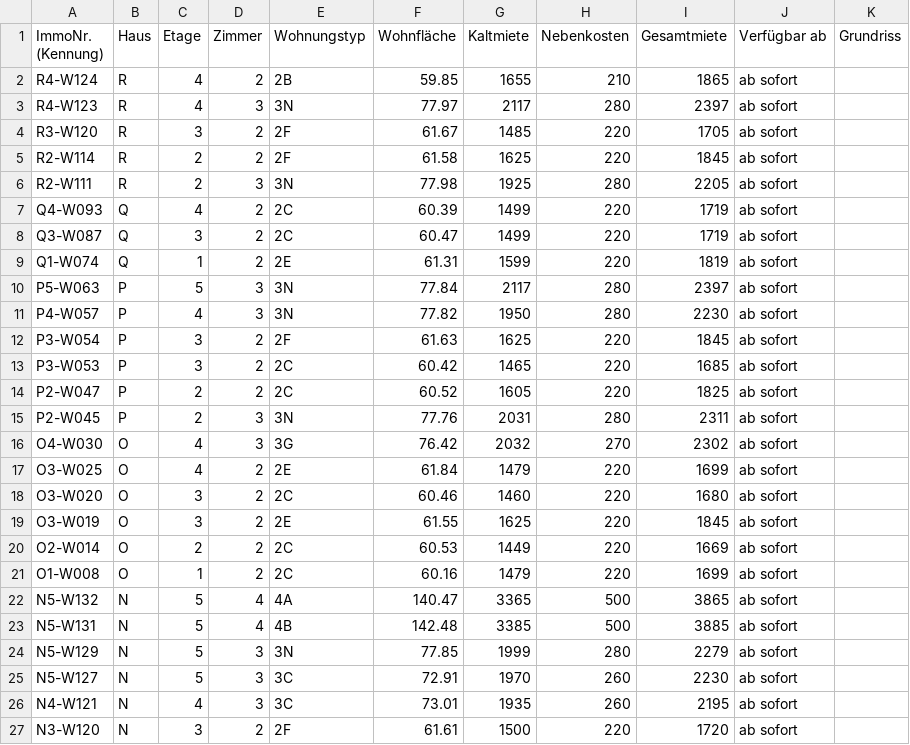
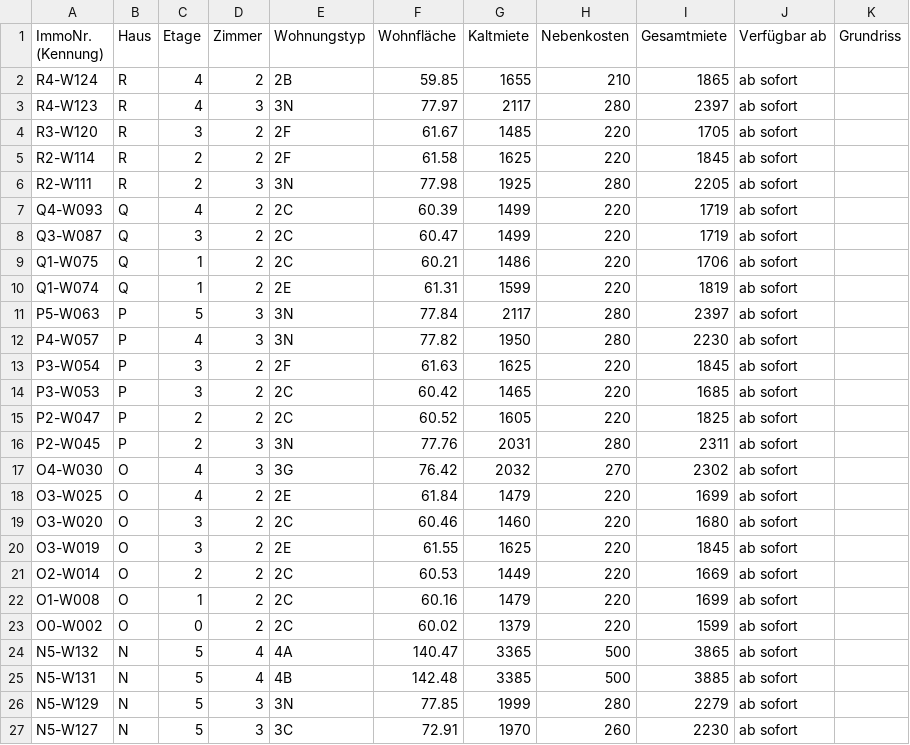
Before and after one commit to kkrainov/friedas-tracker, a CSV file: friedas_data.csv, drawn as a sheet; only a part is shown; the shorter side is filled out with more unchanged rows; the diff names each change by its address in the sheet, - before the commit and + after, or states it on an @@ line.

Commit message:
Update: 2026-09-18

```diff
--- a/friedas_data.csv
+++ b/friedas_data.csv
+row 9: Q1-W075 | Q | 1 | 2 | 2C | 60.21 | 1486 | 220 | 1706 | ab sofort
+row 23: O0-W002 | O | 0 | 2 | 2C | 60.02 | 1379 | 220 | 1599 | ab sofort
```
